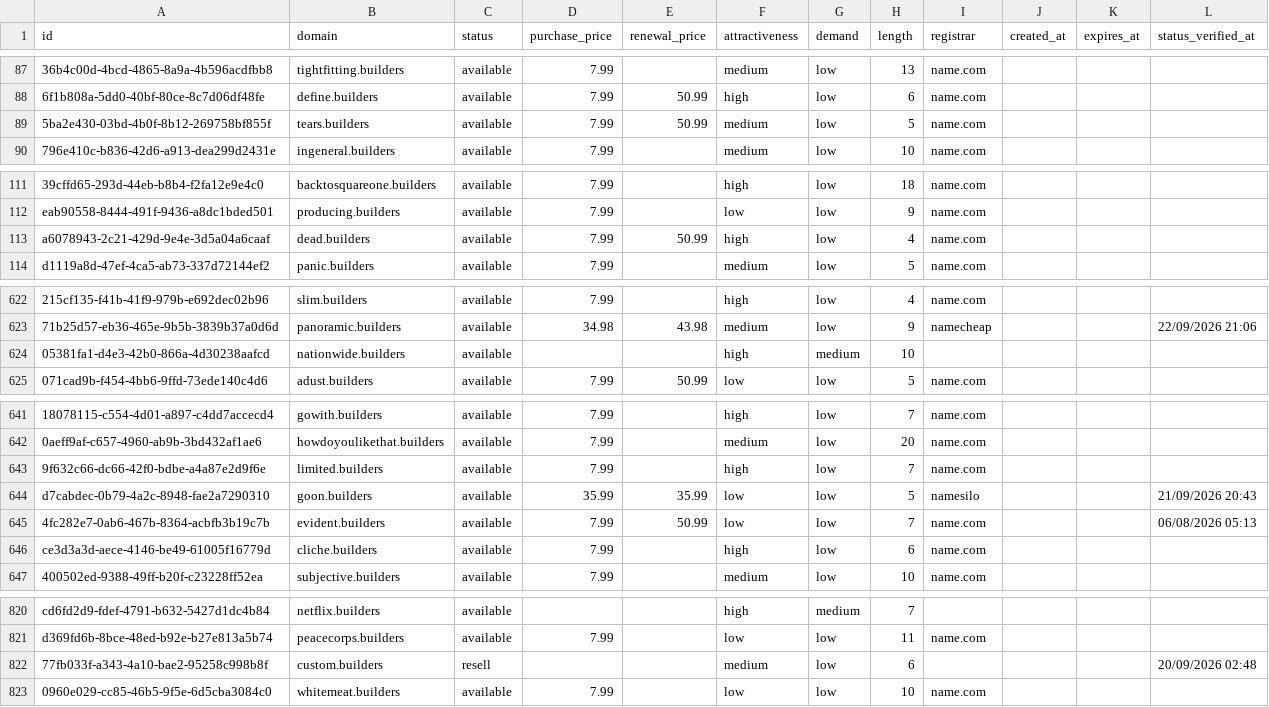
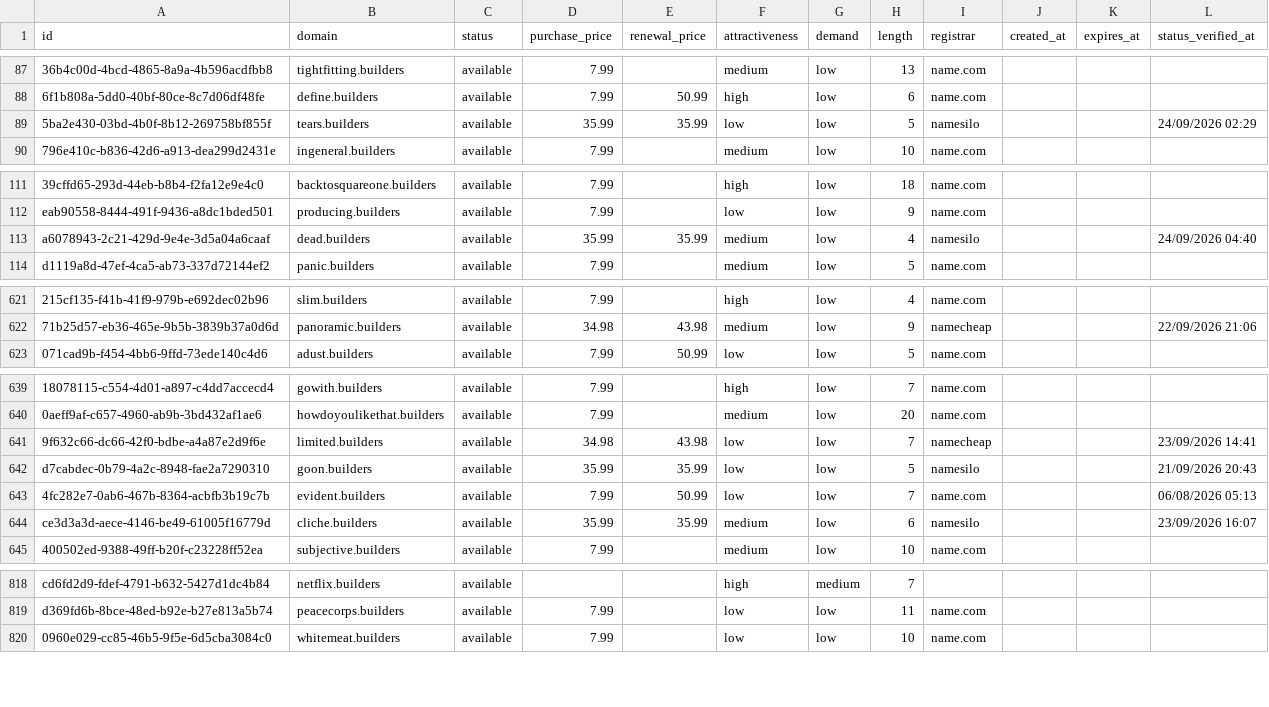
Before and after one commit to UniqueDomains/builders-oneword-domains, a CSV file: builders.csv, drawn as a sheet; only a part is shown, gaps mark what is left out; removed rows and columns are numbered as before the commit, all else as after; the diff covers the shown part only; the diff names each change by its address in the sheet, - before the commit and + after, or states it on an @@ line.

```diff
--- a/builders.csv
+++ b/builders.csv
-D89 (purchase_price): 7.99
+D89 (purchase_price): 35.99
-E89 (renewal_price): 50.99
+E89 (renewal_price): 35.99
-F89 (attractiveness): medium
+F89 (attractiveness): low
-I89 (registrar): name.com
+I89 (registrar): namesilo
-L89 (status_verified_at): (empty)
+L89 (status_verified_at): 24/09/2026 02:29
-D113 (purchase_price): 7.99
+D113 (purchase_price): 35.99
-E113 (renewal_price): 50.99
+E113 (renewal_price): 35.99
-F113 (attractiveness): high
+F113 (attractiveness): medium
-I113 (registrar): name.com
+I113 (registrar): namesilo
-L113 (status_verified_at): (empty)
+L113 (status_verified_at): 24/09/2026 04:40
-row 624: 05381fa1-d4e3-42b0-866a-4d30238aafcd | nationwide.builders | available |  |  | high | medium | 10
-D641 (purchase_price): 7.99
+D641 (purchase_price): 34.98
-E641 (renewal_price): (empty)
+E641 (renewal_price): 43.98
-F641 (attractiveness): high
+F641 (attractiveness): low
-I641 (registrar): name.com
+I641 (registrar): namecheap
-L641 (status_verified_at): (empty)
+L641 (status_verified_at): 23/09/2026 14:41
-D644 (purchase_price): 7.99
+D644 (purchase_price): 35.99
-E644 (renewal_price): (empty)
+E644 (renewal_price): 35.99
-F644 (attractiveness): high
+F644 (attractiveness): medium
-I644 (registrar): name.com
+I644 (registrar): namesilo
-L644 (status_verified_at): (empty)
+L644 (status_verified_at): 23/09/2026 16:07
-row 822: 77fb033f-a343-4a10-bae2-95258c998b8f | custom.builders | resell |  |  | medium | low | 6 |  |  |  | 20/09/2026 02:48
```
Also changed, not shown: 3 added rows, 1 removed row and 111 edited cells elsewhere in this file, 4 other files.
